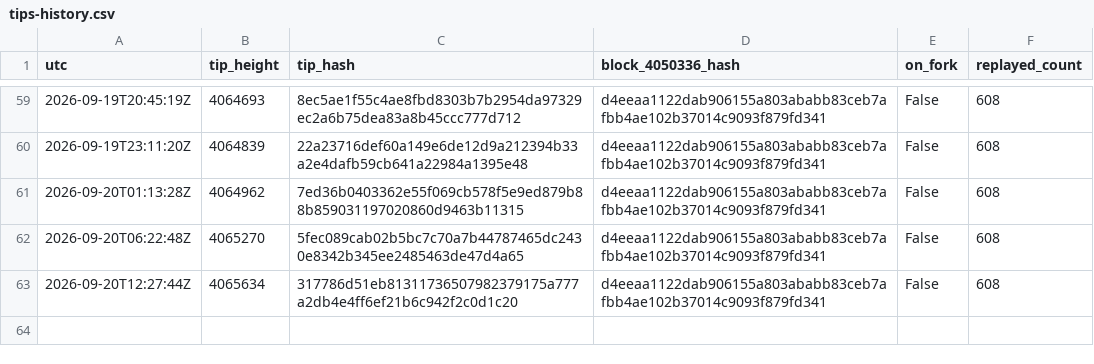
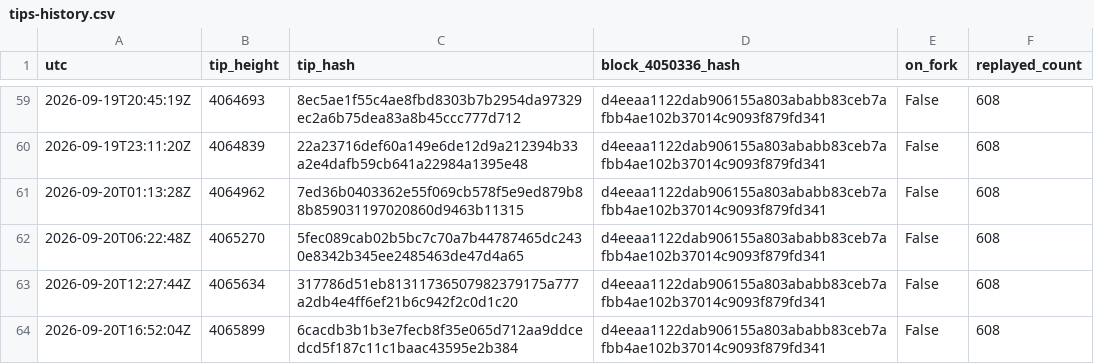
Before and after one commit to orangesurf/liquid-transaction-replay-monitor, a CSV file: monitor/tips-history.csv, drawn as a sheet; only a part is shown, gaps mark what is left out; the diff names each change by its address in the sheet, - before the commit and + after, or states it on an @@ line.

```diff
--- a/monitor/tips-history.csv
+++ b/monitor/tips-history.csv
+row 64: 2026-09-20T16:52:04Z | 4065899 | 6cacdb3b1b3e7fecb8f35e065d712aa9ddcedcd5f187c11c1baac43595e2b384 | d4eeaa1122dab906155a803ababb83ceb7afbb4ae102b37014c9093f879fd341 | False | 608
```
Also changed, not shown: 2 other files.
